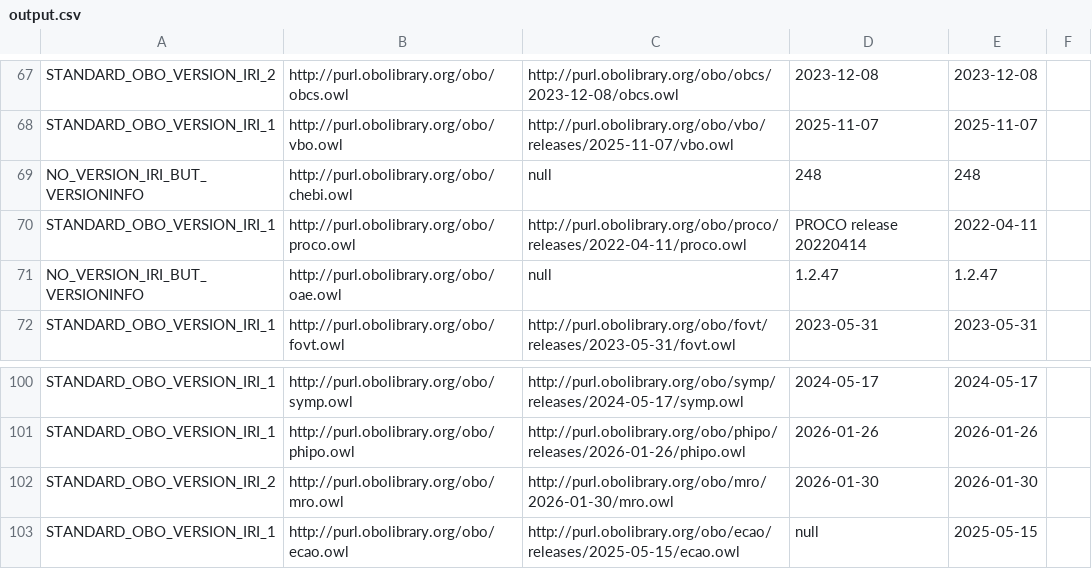
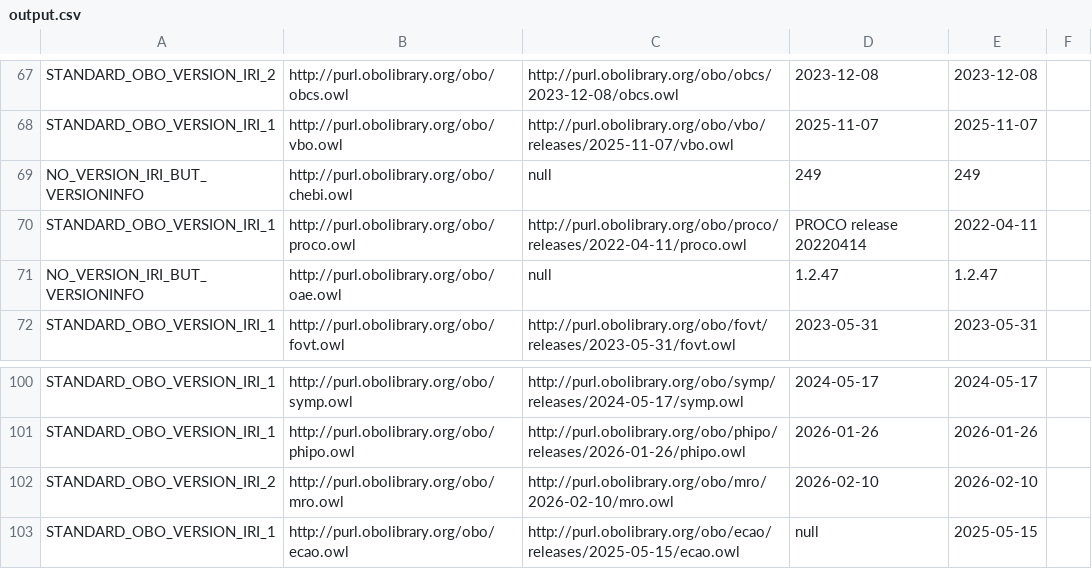
Before and after one commit to psiotwo/ontology-version-extractor, a CSV file: output.csv, drawn as a sheet; only a part is shown, gaps mark what is left out.

```diff
--- a/output.csv
+++ b/output.csv
@@ -68,3 +68,3 @@ STANDARD_OBO_VERSION_IRI_2,http://purl.obolibrary.org/obo/obcs.owl,http://purl.o
 STANDARD_OBO_VERSION_IRI_1,http://purl.obolibrary.org/obo/vbo.owl,http://purl.obolibrary.org/obo/vbo/releases/2025-11-07/vbo.owl,2025-11-07,2025-11-07,,
-NO_VERSION_IRI_BUT_VERSIONINFO,http://purl.obolibrary.org/obo/chebi.owl,null,248,248,,
+NO_VERSION_IRI_BUT_VERSIONINFO,http://purl.obolibrary.org/obo/chebi.owl,null,249,249,,
 STANDARD_OBO_VERSION_IRI_1,http://purl.obolibrary.org/obo/proco.owl,http://purl.obolibrary.org/obo/proco/releases/2022-04-11/proco.owl,PROCO release 20220414,2022-04-11,,
@@ -101,3 +101,3 @@ STANDARD_OBO_VERSION_IRI_1,http://purl.obolibrary.org/obo/symp.owl,http://purl.o
 STANDARD_OBO_VERSION_IRI_1,http://purl.obolibrary.org/obo/phipo.owl,http://purl.obolibrary.org/obo/phipo/releases/2026-01-26/phipo.owl,2026-01-26,2026-01-26,,
-STANDARD_OBO_VERSION_IRI_2,http://purl.obolibrary.org/obo/mro.owl,http://purl.obolibrary.org/obo/mro/2026-01-30/mro.owl,2026-01-30,2026-01-30,,
+STANDARD_OBO_VERSION_IRI_2,http://purl.obolibrary.org/obo/mro.owl,http://purl.obolibrary.org/obo/mro/2026-02-10/mro.owl,2026-02-10,2026-02-10,,
 STANDARD_OBO_VERSION_IRI_1,http://purl.obolibrary.org/obo/ecao.owl,http://purl.obolibrary.org/obo/ecao/releases/2025-05-15/ecao.owl,null,2025-05-15,,
```
Also changed, not shown: 2 other files.
